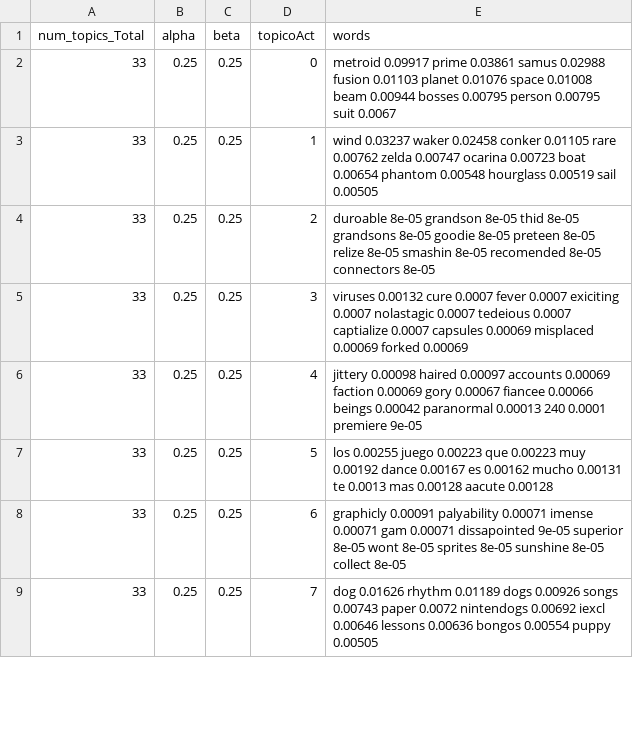
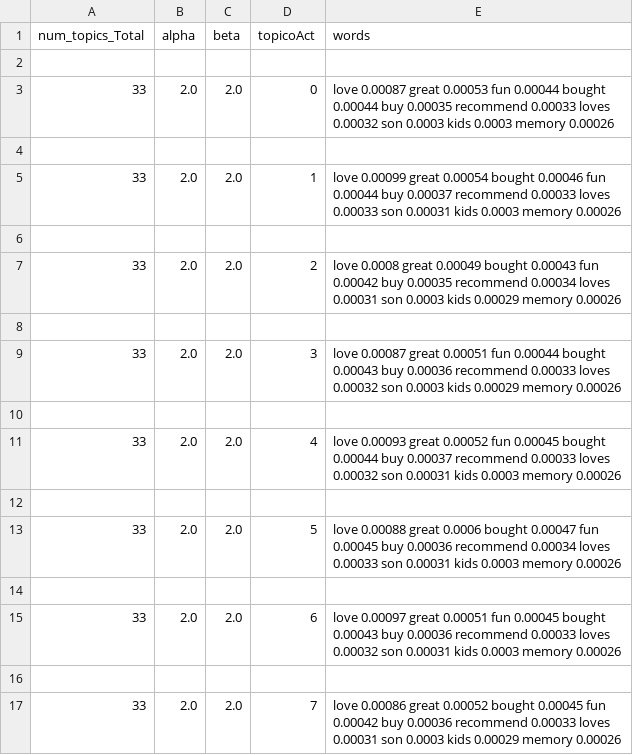
Before and after one commit to Warcos08/SAD_LDA, a CSV file: Resultados/LDAParams-NintPos.csv, drawn as a sheet; only a part is shown; the diff covers the shown part only.

Commit message:
resultados

```diff
--- a/Resultados/LDAParams-NintPos.csv
+++ b/Resultados/LDAParams-NintPos.csv
@@ -1,9 +1,17 @@
 num_topics_Total,alpha,beta,topicoAct,words
-33,0.25,0.25,0, metroid 0.09917 prime 0.03861 samus 0.02988 fusion 0.01103 planet 0.01076 space 0.01008 beam 0.00944 bosses 0.00795 person 0.00795 suit 0.0067
-33,0.25,0.25,1, wind 0.03237 waker 0.02458 conker 0.01105 rare 0.00762 zelda 0.00747 ocarina 0.00723 boat 0.00654 phantom 0.00548 hourglass 0.00519 sail 0.00505
-33,0.25,0.25,2, duroable 8e-05 grandson 8e-05 thid 8e-05 grandsons 8e-05 goodie 8e-05 preteen 8e-05 relize 8e-05 smashin 8e-05 recomended 8e-05 connectors 8e-05
-33,0.25,0.25,3, viruses 0.00132 cure 0.0007 fever 0.0007 exiciting 0.0007 nolastagic 0.0007 tedeious 0.0007 captialize 0.0007 capsules 0.00069 misplaced 0.00069 forked 0.00069
-33,0.25,0.25,4, jittery 0.00098 haired 0.00097 accounts 0.00069 faction 0.00069 gory 0.00067 fiancee 0.00066 beings 0.00042 paranormal 0.00013 240 0.0001 premiere 9e-05
-33,0.25,0.25,5, los 0.00255 juego 0.00223 que 0.00223 muy 0.00192 dance 0.00167 es 0.00162 mucho 0.00131 te 0.0013 mas 0.00128 aacute 0.00128
-33,0.25,0.25,6, graphicly 0.00091 palyability 0.00071 imense 0.00071 gam 0.00071 dissapointed 9e-05 superior 8e-05 wont 8e-05 sprites 8e-05 sunshine 8e-05 collect 8e-05
-33,0.25,0.25,7, dog 0.01626 rhythm 0.01189 dogs 0.00926 songs 0.00743 paper 0.0072 nintendogs 0.00692 iexcl 0.00646 lessons 0.00636 bongos 0.00554 puppy 0.00505
+
+33,2.0,2.0,0, love 0.00087 great 0.00053 fun 0.00044 bought 0.00044 buy 0.00035 recommend 0.00033 loves 0.00032 son 0.0003 kids 0.0003 memory 0.00026
+
+33,2.0,2.0,1, love 0.00099 great 0.00054 bought 0.00046 fun 0.00044 buy 0.00037 recommend 0.00033 loves 0.00033 son 0.00031 kids 0.0003 memory 0.00026
+
+33,2.0,2.0,2, love 0.0008 great 0.00049 bought 0.00043 fun 0.00042 buy 0.00035 recommend 0.00034 loves 0.00031 son 0.0003 kids 0.00029 memory 0.00026
+
+33,2.0,2.0,3, love 0.00087 great 0.00051 fun 0.00044 bought 0.00043 buy 0.00036 recommend 0.00033 loves 0.00032 son 0.0003 kids 0.00029 memory 0.00026
+
+33,2.0,2.0,4, love 0.00093 great 0.00052 fun 0.00045 bought 0.00044 buy 0.00037 recommend 0.00033 loves 0.00032 son 0.00031 kids 0.0003 memory 0.00026
+
+33,2.0,2.0,5, love 0.00088 great 0.0006 bought 0.00047 fun 0.00045 buy 0.00036 recommend 0.00034 loves 0.00033 son 0.00031 kids 0.0003 memory 0.00026
+
+33,2.0,2.0,6, love 0.00097 great 0.00051 fun 0.00045 bought 0.00043 buy 0.00036 recommend 0.00033 loves 0.00032 son 0.00031 kids 0.0003 memory 0.00026
+
+33,2.0,2.0,7, love 0.00086 great 0.00052 bought 0.00045 fun 0.00042 buy 0.00036 recommend 0.00033 loves 0.00031 son 0.0003 kids 0.00029 memory 0.00026
```
Also changed, not shown: 25 added rows and 75 edited cells elsewhere in this file, Resultados/LDAParams-HRPOS.csv, 1 other file.
